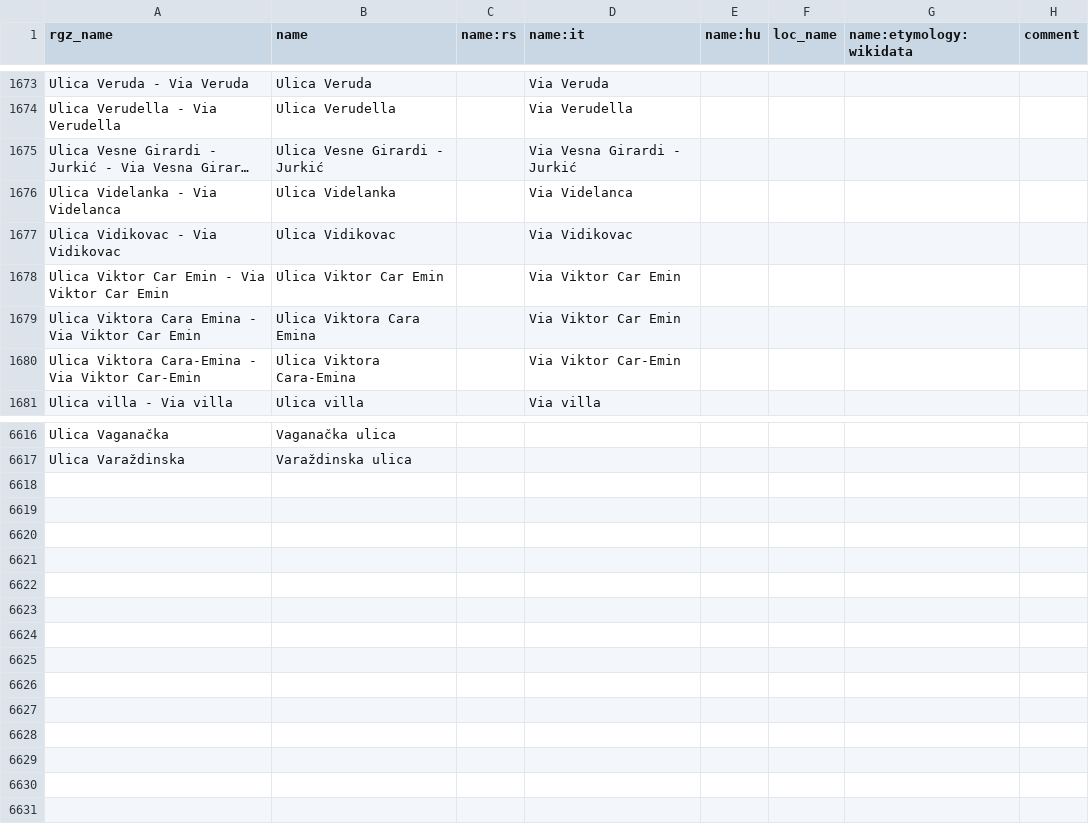
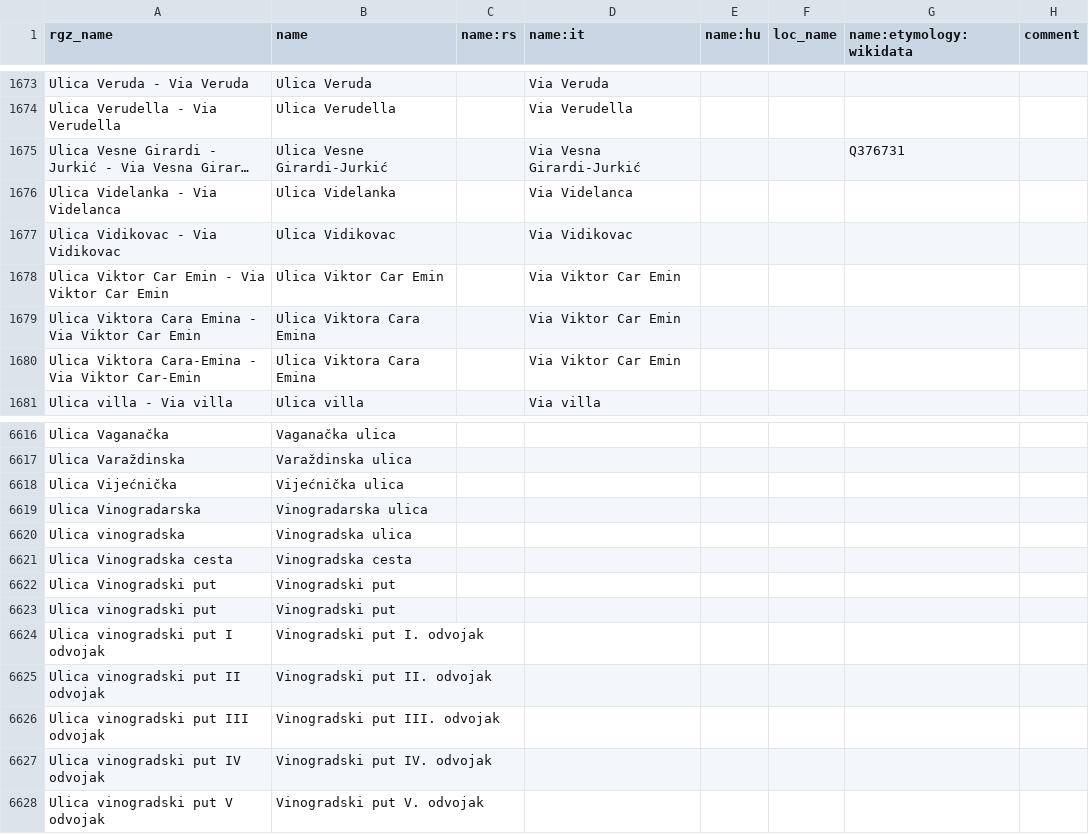
Before and after one commit to osm-hr/adresniregistar-ispravci, a CSV file: curated_streets.csv, drawn as a sheet; only a part is shown, gaps mark what is left out; long unchanged cells end in …; the diff names each change by its address in the sheet, - before the commit and + after, or states it on an @@ line.

Commit message:
Ulice Vinogradski putovi

```diff
--- a/curated_streets.csv
+++ b/curated_streets.csv
-B1675 (name): Ulica Vesne Girardi - Jurkić
+B1675 (name): Ulica Vesne Girardi-Jurkić
-D1675 (name:it): Via Vesna Girardi - Jurkić
+D1675 (name:it): Via Vesna Girardi-Jurkić
-G1675 (name:etymology:wikidata): (empty)
+G1675 (name:etymology:wikidata): Q376731
-B1680 (name): Ulica Viktora Cara-Emina
+B1680 (name): Ulica Viktora Cara Emina
-D1680 (name:it): Via Viktor Car-Emin
+D1680 (name:it): Via Viktor Car Emin
+row 6618: Ulica Vijećnička | Vijećnička ulica
+row 6619: Ulica Vinogradarska | Vinogradarska ulica
+row 6620: Ulica vinogradska | Vinogradska ulica
+row 6621: Ulica Vinogradska cesta | Vinogradska cesta
+row 6622: Ulica Vinogradski put | Vinogradski put
+row 6623: Ulica vinogradski put | Vinogradski put
+row 6624: Ulica vinogradski put I odvojak | Vinogradski put I. odvojak
+row 6625: Ulica vinogradski put II odvojak | Vinogradski put II. odvojak
+row 6626: Ulica vinogradski put III odvojak | Vinogradski put III. odvojak
+row 6627: Ulica vinogradski put IV odvojak | Vinogradski put IV. odvojak
+row 6628: Ulica vinogradski put V odvojak | Vinogradski put V. odvojak
```
